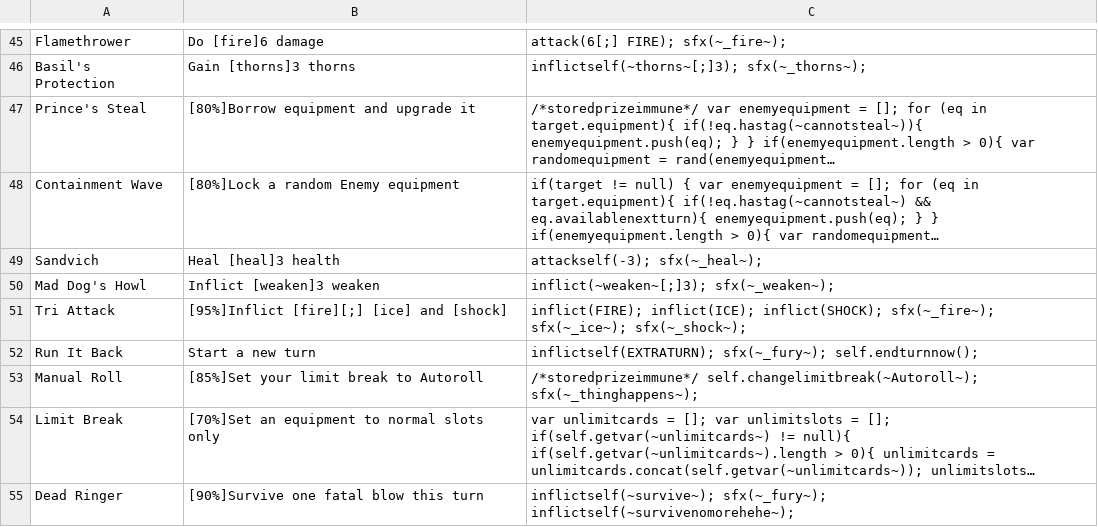
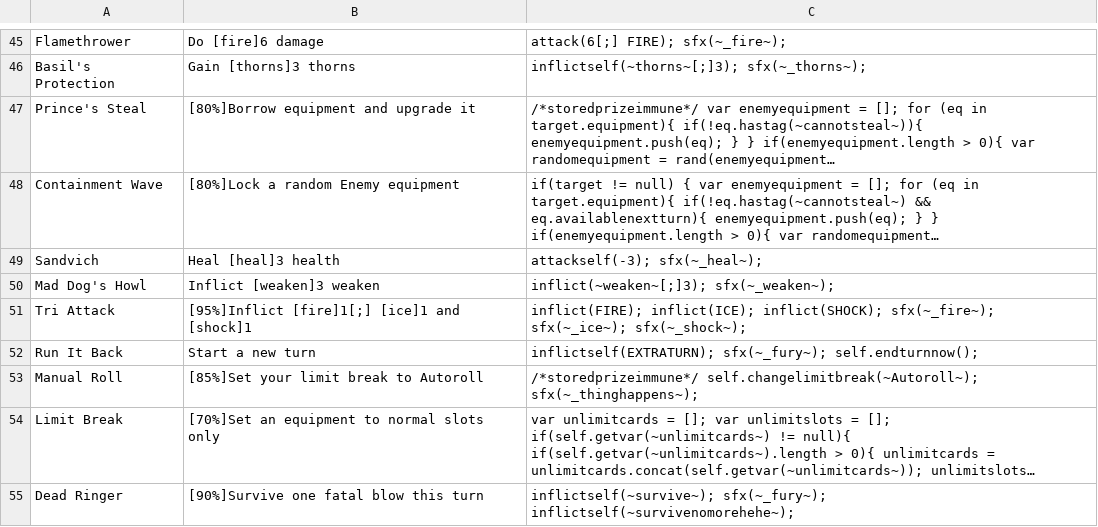
Before and after one commit to Polly224/pollymod, a CSV file: _append/data/text/skills.csv, drawn as a sheet; only a part is shown, gaps mark what is left out; long unchanged cells end in …; the diff covers the shown part only.

```diff
--- a/_append/data/text/skills.csv
+++ b/_append/data/text/skills.csv
@@ -50,3 +50,3 @@ Sandvich,Heal [heal]3 health,attackself(-3); sfx(~_heal~);
 Mad Dog's Howl,Inflict [weaken]3 weaken,inflict(~weaken~[;]3); sfx(~_weaken~);
-Tri Attack,[95%]Inflict [fire][;] [ice] and [shock],inflict(FIRE); inflict(ICE); inflict(SHOCK); sfx(~_fire~); sfx(~_ice~); sfx(~_shock~);
+Tri Attack,[95%]Inflict [fire]1[;] [ice]1 and [shock]1,inflict(FIRE); inflict(ICE); inflict(SHOCK); sfx(~_fire~); sfx(~_ice~); sfx(~_shock~);
 Run It Back,Start a new turn,inflictself(EXTRATURN); sfx(~_fury~); self.endturnnow();
```
Also changed, not shown: 12 edited cells elsewhere in this file, _append/data/text/equipment.csv, data/text/episodes.csv, 5 other files.
